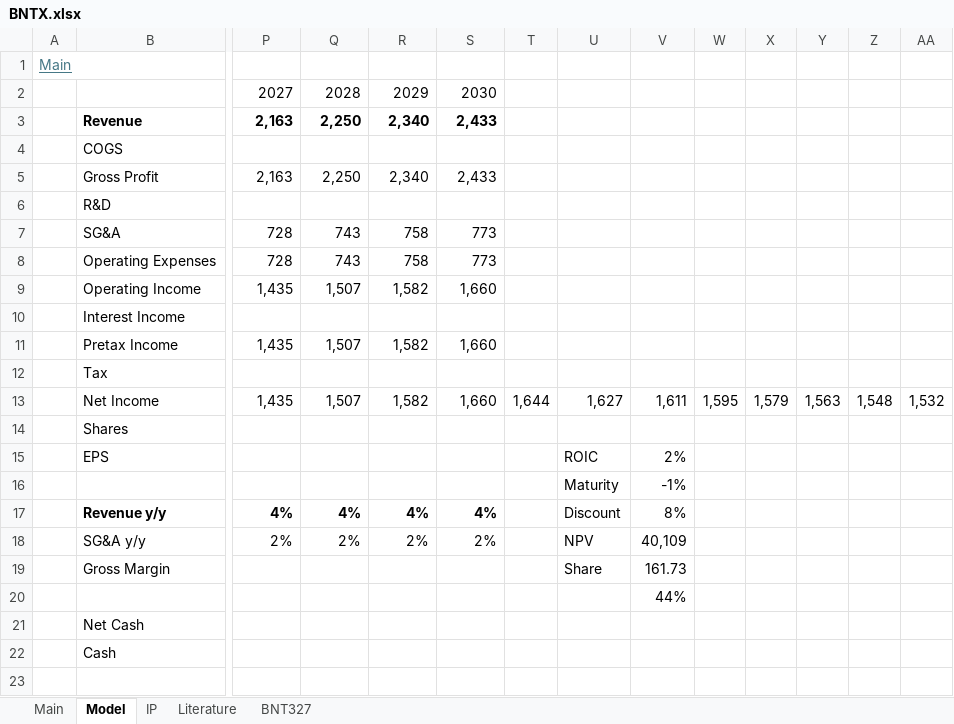
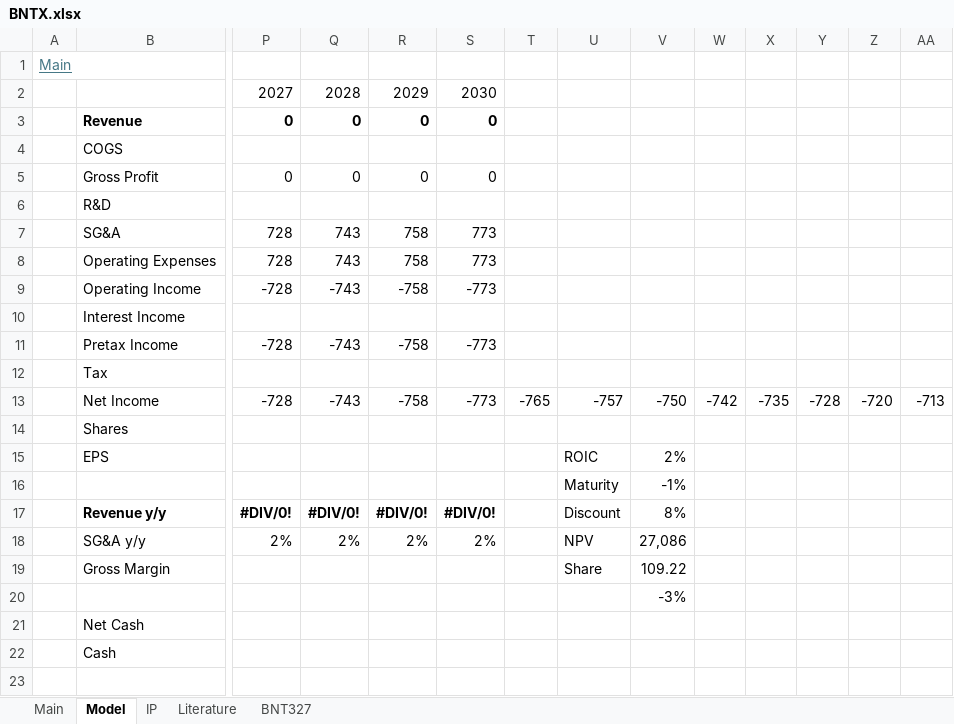
Before and after one commit to LiamRender/models, an Excel workbook: BNTX.xlsx, sheet Model, drawn as a sheet; only a part is shown, gaps mark what is left out; values as stored, in another font and other column widths than the file's, no borders; charts and pictures not drawn; removed rows and columns are numbered as before the commit, all else as after; rows hold the shown columns only; the diff names each change by its address in the sheet, - before the commit and + after, or states it on an @@ line.

```diff
--- a/BNTX.xlsx (sheet Model)
+++ b/BNTX.xlsx (sheet Model)
-row 3:  | Revenue | 2,163 | 2,250 | 2,340 | 2,433
+row 3:  | Revenue | 0 | 0 | 0 | 0
-row 5:  | Gross Profit | 2,163 | 2,250 | 2,340 | 2,433
+row 5:  | Gross Profit | 0 | 0 | 0 | 0
-row 9:  | Operating Income | 1,435 | 1,507 | 1,582 | 1,660
+row 9:  | Operating Income | -728 | -743 | -758 | -773
-row 11:  | Pretax Income | 1,435 | 1,507 | 1,582 | 1,660
+row 11:  | Pretax Income | -728 | -743 | -758 | -773
-row 13:  | Net Income | 1,435 | 1,507 | 1,582 | 1,660 | 1,644 | 1,627 | 1,611 | 1,595 | 1,579 | 1,563 | 1,548 | 1,532
+row 13:  | Net Income | -728 | -743 | -758 | -773 | -765 | -757 | -750 | -742 | -735 | -728 | -720 | -713
-row 17:  | Revenue y/y | 4% | 4% | 4% | 4% |  | Discount | 8%
+row 17:  | Revenue y/y | #DIV/0! | #DIV/0! | #DIV/0! | #DIV/0! |  | Discount | 8%
-V18: 40,109
+V18: 27,086
-V19: 161.73
+V19: 109.22
-V20: 44%
+V20: -3%
```
Also changed, not shown: sheet BNT327, sheet Main, JNJ.xlsx, MRK.xlsx, 15 other files.
